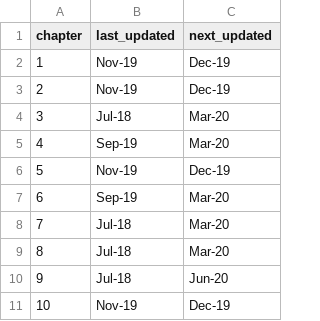
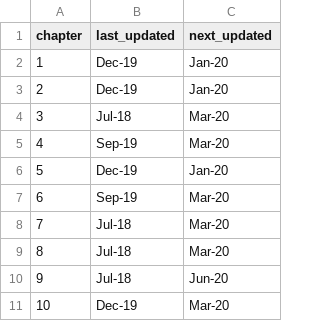
Before and after one commit to unepwcmc/pp-live-report, a CSV file: lib/data/file/all_chapter_update_dates.csv, drawn as a sheet.

```diff
--- a/lib/data/file/all_chapter_update_dates.csv
+++ b/lib/data/file/all_chapter_update_dates.csv
@@ -1,7 +1,7 @@
 chapter,last_updated,next_updated
-1,Nov-19,Dec-19
-2,Nov-19,Dec-19
+1,Dec-19,Jan-20
+2,Dec-19,Jan-20
 3,Jul-18,Mar-20
 4,Sep-19,Mar-20
-5,Nov-19,Dec-19
+5,Dec-19,Jan-20
 6,Sep-19,Mar-20
@@ -10,2 +10,2 @@ chapter,last_updated,next_updated
 9,Jul-18,Jun-20
-10,Nov-19,Dec-19
+10,Dec-19,Mar-20
```
Also changed, not shown: lib/data/file/PP_Global_Monthly_Stats.csv, lib/data/file/map/PP_National_Monthly_Stats.csv, 2 other files.
